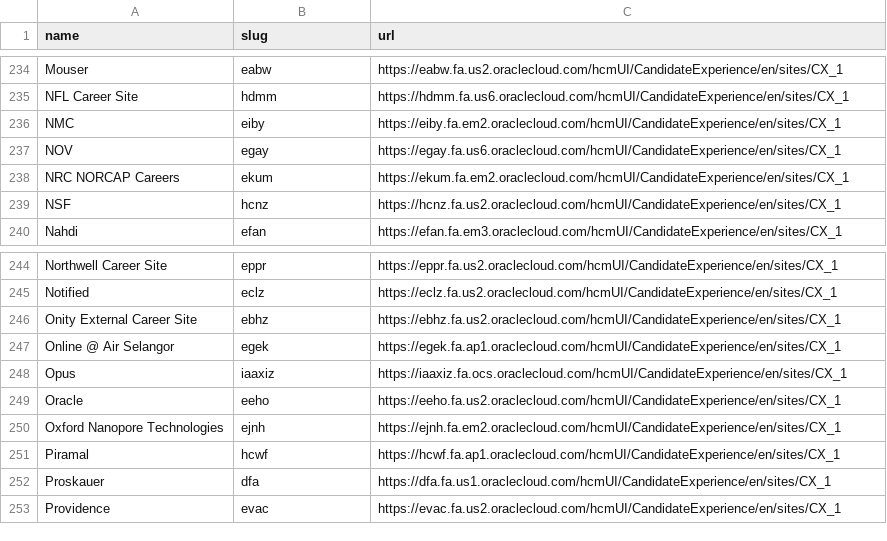
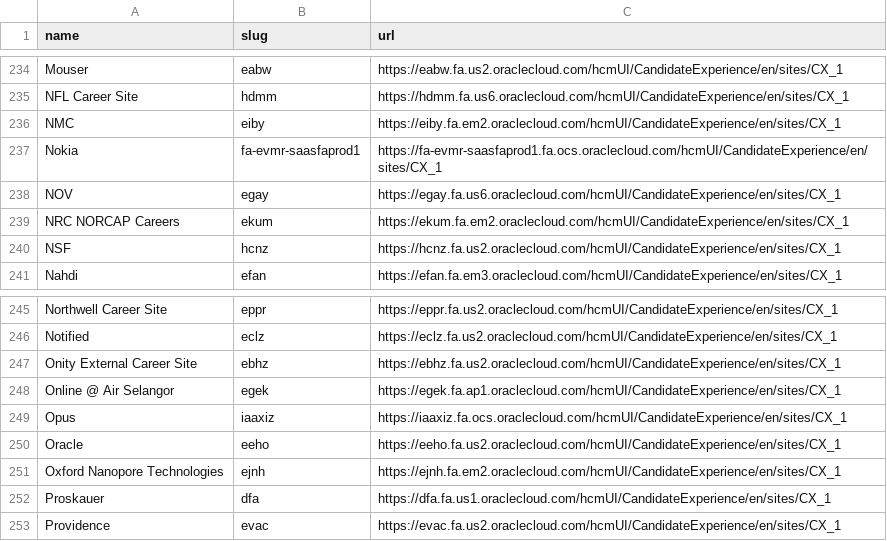
Before and after one commit to shivavvs7/ats-scrapers, a CSV file: ats-companies/oracle.csv, drawn as a sheet; only a part is shown, gaps mark what is left out.

Commit message:
Fix Oracle company entries (#150)
* Fix Oracle company entries

* Add Nokia Oracle career site

```diff
--- a/ats-companies/oracle.csv
+++ b/ats-companies/oracle.csv
@@ -236,2 +236,3 @@ NFL Career Site,hdmm,https://hdmm.fa.us6.oraclecloud.com/hcmUI/CandidateExperien
 NMC,eiby,https://eiby.fa.em2.oraclecloud.com/hcmUI/CandidateExperience/en/sites/CX_1
+Nokia,fa-evmr-saasfaprod1,https://fa-evmr-saasfaprod1.fa.ocs.oraclecloud.com/hcmUI/CandidateExperience/en/sites/CX_1
 NOV,egay,https://egay.fa.us6.oraclecloud.com/hcmUI/CandidateExperience/en/sites/CX_1
@@ -250,3 +251,2 @@ Oracle,eeho,https://eeho.fa.us2.oraclecloud.com/hcmUI/CandidateExperience/en/sit
 Oxford Nanopore Technologies,ejnh,https://ejnh.fa.em2.oraclecloud.com/hcmUI/CandidateExperience/en/sites/CX_1
-Piramal,hcwf,https://hcwf.fa.ap1.oraclecloud.com/hcmUI/CandidateExperience/en/sites/CX_1
 Proskauer,dfa,https://dfa.fa.us1.oraclecloud.com/hcmUI/CandidateExperience/en/sites/CX_1
```
